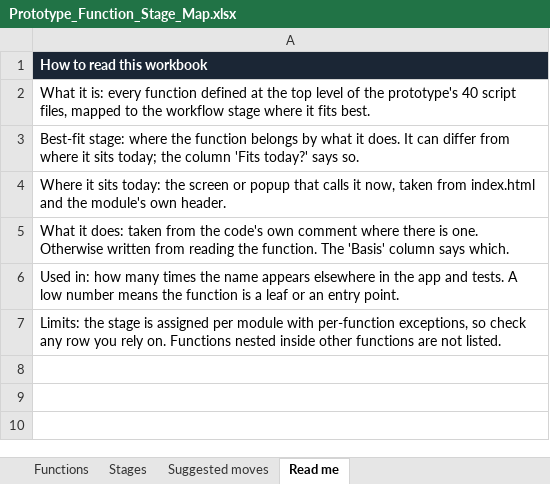
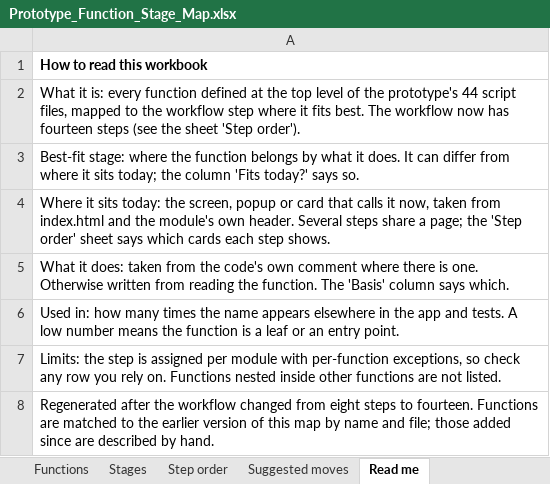
Before and after one commit to moulikalavania-web/underwriter, an Excel workbook: Prototype_Function_Stage_Map.xlsx, sheet Read me, drawn as a sheet; values as stored, in another font and other column widths than the file's, no borders; the diff names each change by its address in the sheet, - before the commit and + after, or states it on an @@ line.

```diff
--- a/Prototype_Function_Stage_Map.xlsx (sheet Read me)
+++ b/Prototype_Function_Stage_Map.xlsx (sheet Read me)
+sheet tab: Step order
@@ A1 fill: #1B2635 → none, text colour: #FFFFFF → black @@
-A2: …the prototype's 40 script files, mapped to the workflow stage where it fits best.
+A2: …the prototype's 44 script files, mapped to the workflow step where it fits best. The workflow now has fourteen steps (see the sheet 'Step order').
-A4: …today: the screen or popup that calls it now, taken from index.html and the module's own header.
+A4: …today: the screen, popup or card that calls it now, taken from index.html and the module's own header. Several steps share a page; the 'Step order' sheet says which cards each step shows.
-A7: Limits: the stage is assigned…
+A7: Limits: the step is assigned…
+row 8: Regenerated after the workflow changed from eight steps to fourteen. Functions are matched to the earlier version of this map by name and file; those added since are described by hand.
```
Also changed, not shown: sheet Functions, sheet Suggested moves, sheet Stages, formulas that keep their value, 5 other files.
